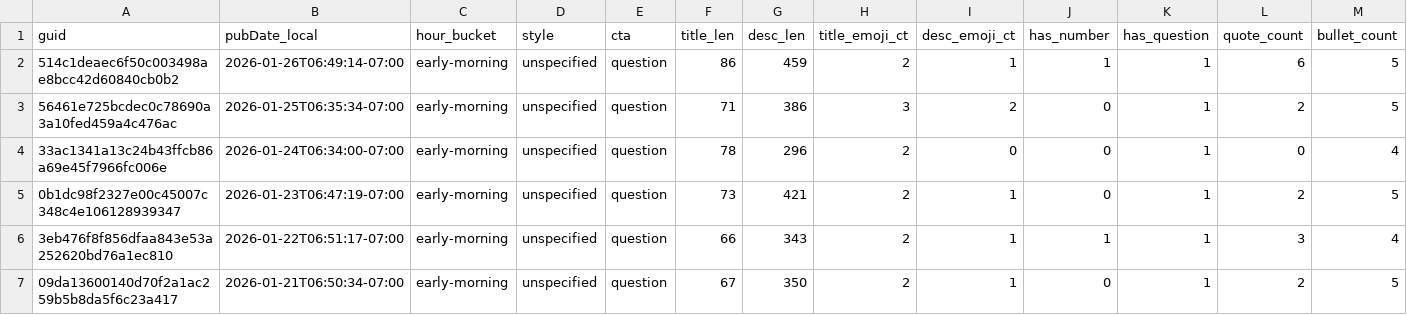
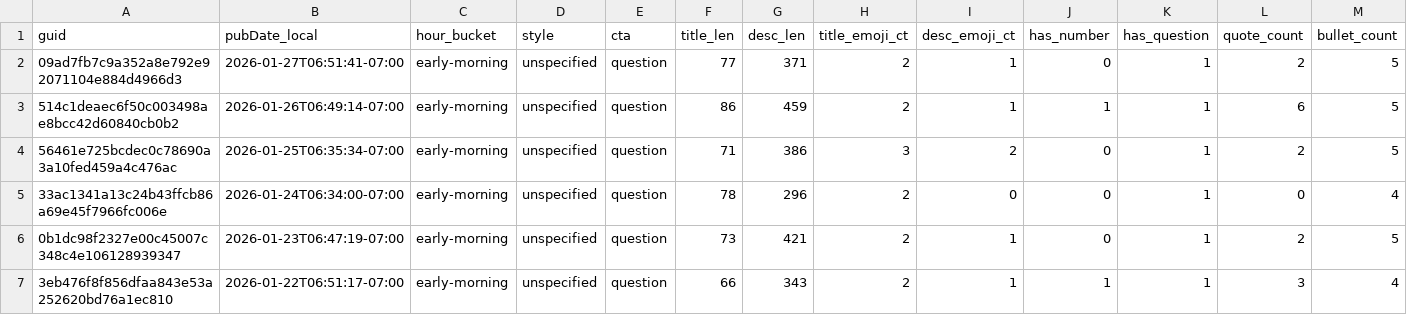
Before and after one commit to nikopastore/cf-autopost-feed, a CSV file: analytics/posts_features.csv, drawn as a sheet; only a part is shown; the shorter side is filled out with more unchanged rows; rows hold the shown columns only; the diff names each change by its address in the sheet, - before the commit and + after, or states it on an @@ line.

Commit message:
analytics: update reports, bandit, cron suggestion [skip ci]

```diff
--- a/analytics/posts_features.csv
+++ b/analytics/posts_features.csv
+row 2: 09ad7fb7c9a352a8e792e92071104e884d4966d3 | 2026-01-27T06:51:41-07:00 | early-morning | unspecified | question | 77 | 371 | 2 | 1 | 0 | 1 | 2 | 5
```
Also changed, not shown: analytics/feature_summary.csv, 4 other files.
